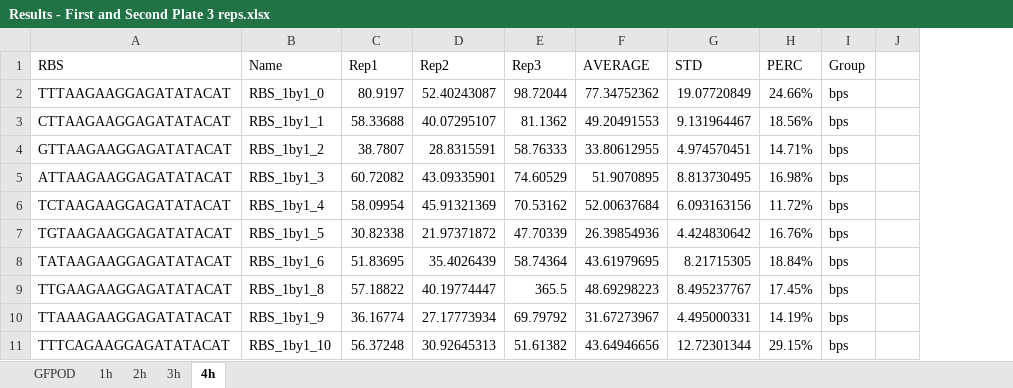
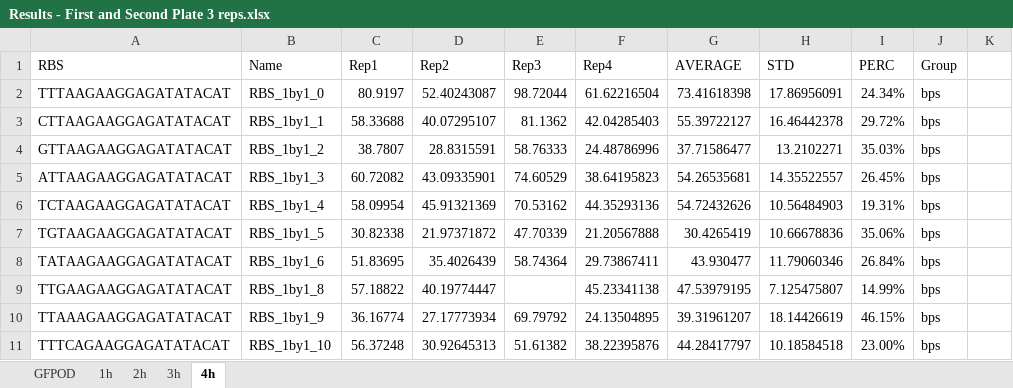
Before and after one commit to mholowko/Solaris, an Excel workbook: data/First_round_results/Results - First and Second Plate 3 reps.xlsx, sheet 4h, drawn as a sheet; only a part is shown; values as stored, in another font and other column widths than the file's, no cell formats; addresses are those after the commit; the diff covers the shown part only; the diff names each change by its address in the sheet, - before the commit and + after, or states it on an @@ line.

Commit message:
Added 4th rep results to resutls masterfile

```diff
--- a/data/First_round_results/Results - First and Second Plate 3 reps.xlsx (sheet 4h)
+++ b/data/First_round_results/Results - First and Second Plate 3 reps.xlsx (sheet 4h)
+column F (Rep4), rows 2-11: 61.62216504 | 42.04285403 | 24.48786996 | 38.64195823 | 44.35293136 | 21.20567888 | 29.73867411 | 45.23341138 | 24.13504895 | 38.22395876
-G2 (AVERAGE): 77.34752362
+G2 (AVERAGE): 73.41618398
-H2 (STD): 19.07720849
+H2 (STD): 17.86956091
-I2 (PERC): 24.66%
+I2 (PERC): 24.34%
-G3 (AVERAGE): 49.20491553
+G3 (AVERAGE): 55.39722127
-H3 (STD): 9.131964467
+H3 (STD): 16.46442378
-I3 (PERC): 18.56%
+I3 (PERC): 29.72%
-G4 (AVERAGE): 33.80612955
+G4 (AVERAGE): 37.71586477
-H4 (STD): 4.974570451
+H4 (STD): 13.2102271
-I4 (PERC): 14.71%
+I4 (PERC): 35.03%
-G5 (AVERAGE): 51.9070895
+G5 (AVERAGE): 54.26535681
-H5 (STD): 8.813730495
+H5 (STD): 14.35522557
-I5 (PERC): 16.98%
+I5 (PERC): 26.45%
-G6 (AVERAGE): 52.00637684
+G6 (AVERAGE): 54.72432626
-H6 (STD): 6.093163156
+H6 (STD): 10.56484903
-I6 (PERC): 11.72%
+I6 (PERC): 19.31%
-G7 (AVERAGE): 26.39854936
+G7 (AVERAGE): 30.4265419
-H7 (STD): 4.424830642
+H7 (STD): 10.66678836
-I7 (PERC): 16.76%
+I7 (PERC): 35.06%
-G8 (AVERAGE): 43.61979695
+G8 (AVERAGE): 43.930477
-H8 (STD): 8.21715305
+H8 (STD): 11.79060346
-I8 (PERC): 18.84%
+I8 (PERC): 26.84%
-E9 (Rep3): 365.5
+E9 (Rep3): (empty)
-G9 (AVERAGE): 48.69298223
+G9 (AVERAGE): 47.53979195
-H9 (STD): 8.495237767
+H9 (STD): 7.125475807
-I9 (PERC): 17.45%
+I9 (PERC): 14.99%
-G10 (AVERAGE): 31.67273967
+G10 (AVERAGE): 39.31961207
-H10 (STD): 4.495000331
+H10 (STD): 18.14426619
-I10 (PERC): 14.19%
+I10 (PERC): 46.15%
-G11 (AVERAGE): 43.64946656
+G11 (AVERAGE): 44.28417797
-H11 (STD): 12.72301344
+H11 (STD): 10.18584518
-I11 (PERC): 29.15%
+I11 (PERC): 23.00%
```
Also changed, not shown: 249 edited cells elsewhere in this sheet, cell formats, formulas that keep their value, 1 other file.
